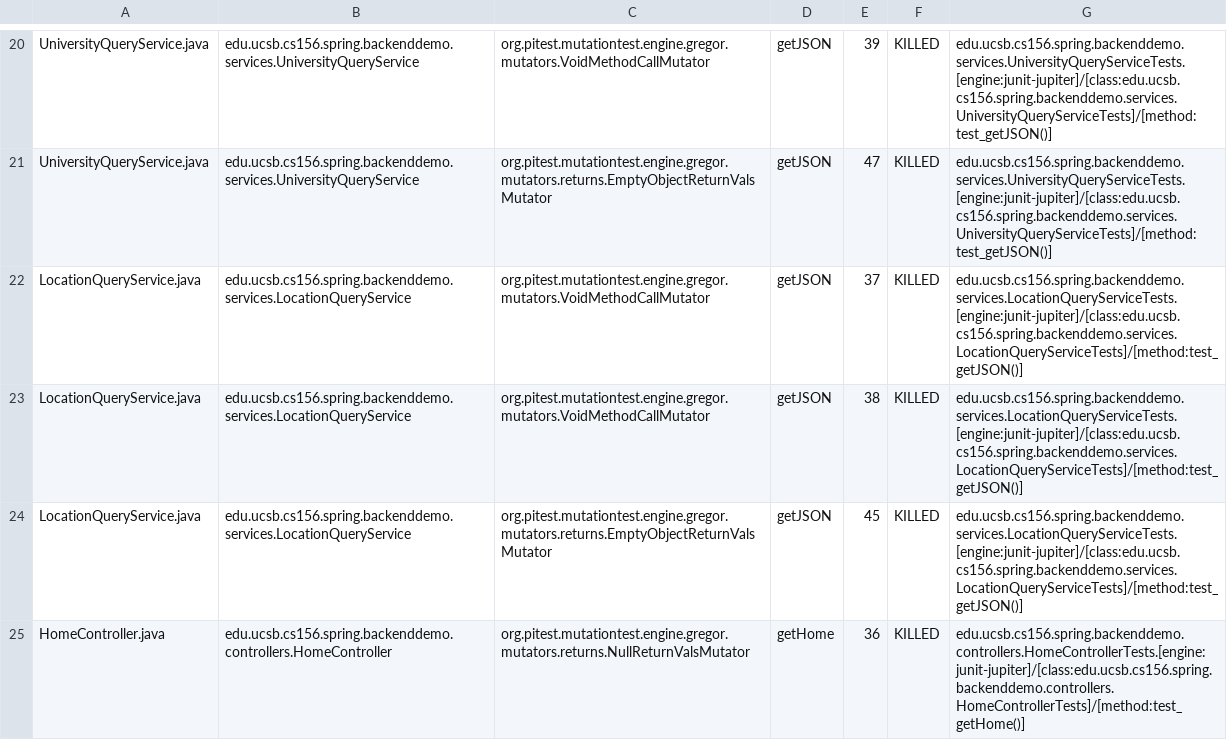
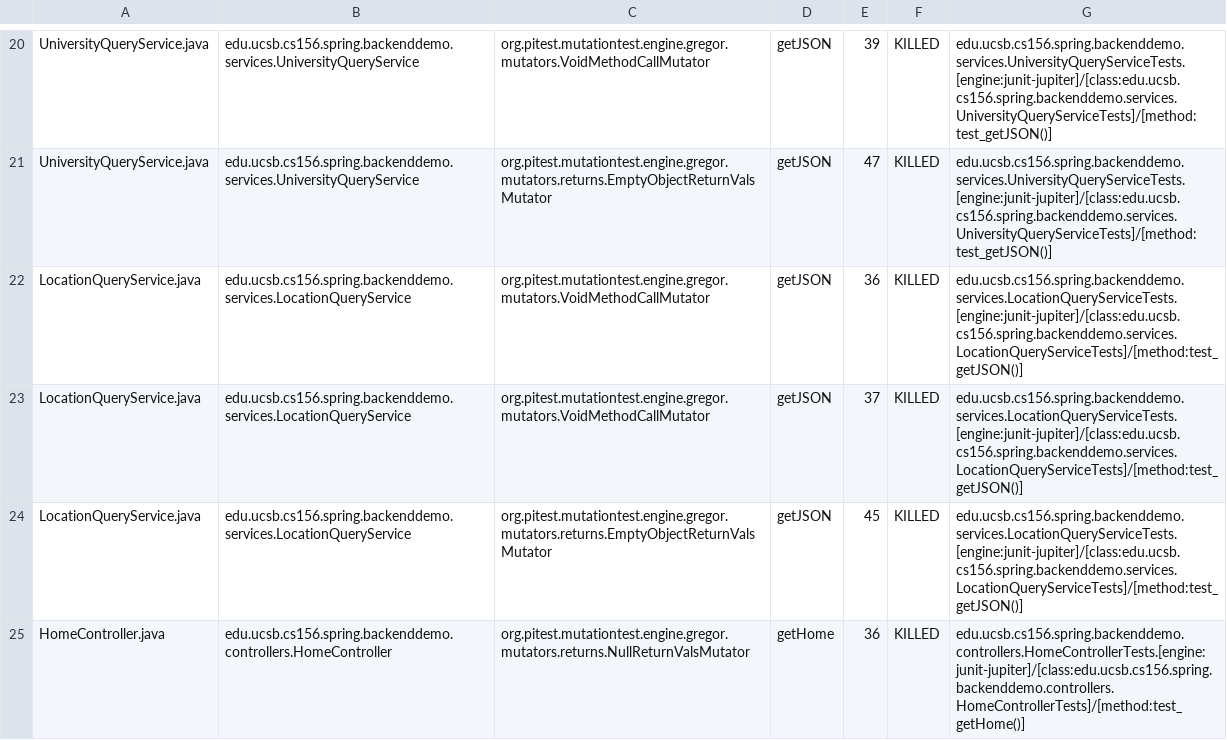
Before and after one commit to ucsb-cs156-f23/team01-f23-7pm-4, a CSV file: prs/22/pitest/mutations.csv, drawn as a sheet; only a part is shown, gaps mark what is left out; removed rows and columns are numbered as before the commit, all else as after; the diff names each change by its address in the sheet, - before the commit and + after, or states it on an @@ line.

Commit message:
Deploying to gh-pages from @ ucsb-cs156-f23/team01-f23-7pm-4@8d2b7bd0ab5bb31d3ad49f91af58d243e52eecf5 🚀

```diff
--- a/prs/22/pitest/mutations.csv
+++ b/prs/22/pitest/mutations.csv
+row 22: LocationQueryService.java | edu.ucsb.cs156.spring.backenddemo.services.LocationQueryService | org.pitest.mutationtest.engine.gregor.mutators.VoidMethodCallMutator | getJSON | 36 | KILLED | edu.ucsb.cs156.spring.backenddemo.services.LocationQueryServiceTests.[engine:junit-jupiter]/[class:edu.ucsb.cs156.spring.backenddemo.services.LocationQueryServiceTests]/[method:test_getJSON()]
-row 23: LocationQueryService.java | edu.ucsb.cs156.spring.backenddemo.services.LocationQueryService | org.pitest.mutationtest.engine.gregor.mutators.VoidMethodCallMutator | getJSON | 38 | KILLED | edu.ucsb.cs156.spring.backenddemo.services.LocationQueryServiceTests.[engine:junit-jupiter]/[class:edu.ucsb.cs156.spring.backenddemo.services.LocationQueryServiceTests]/[method:test_getJSON()]
```
Also changed, not shown: 17 other files.
